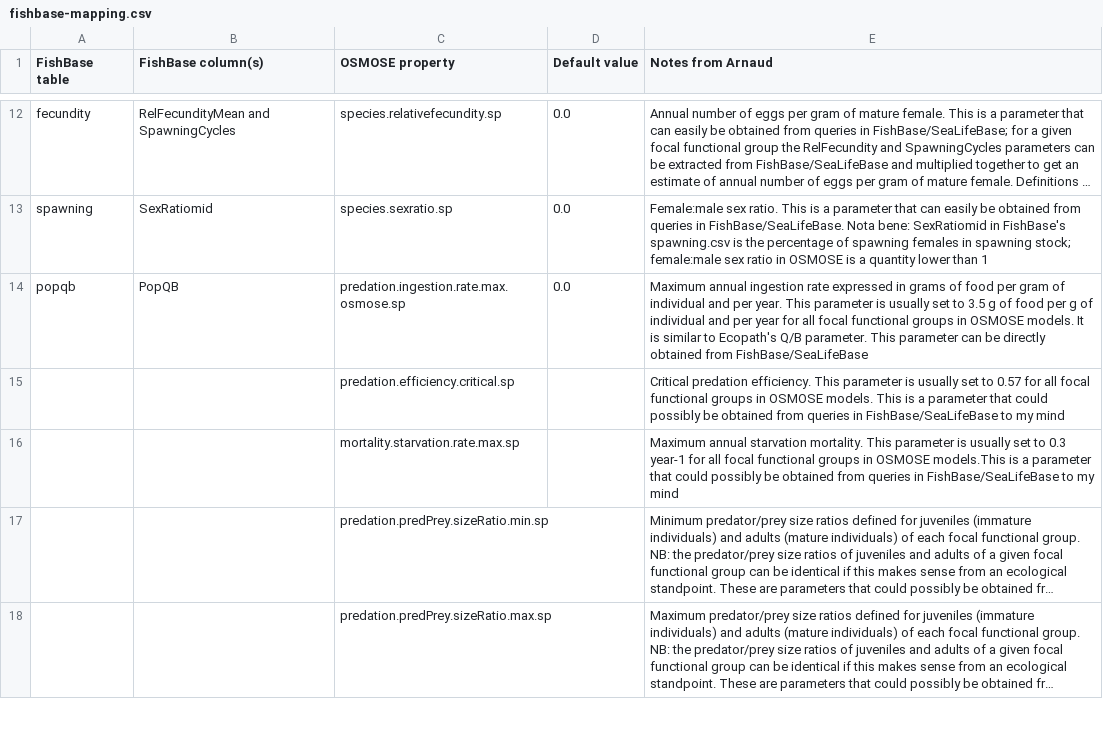
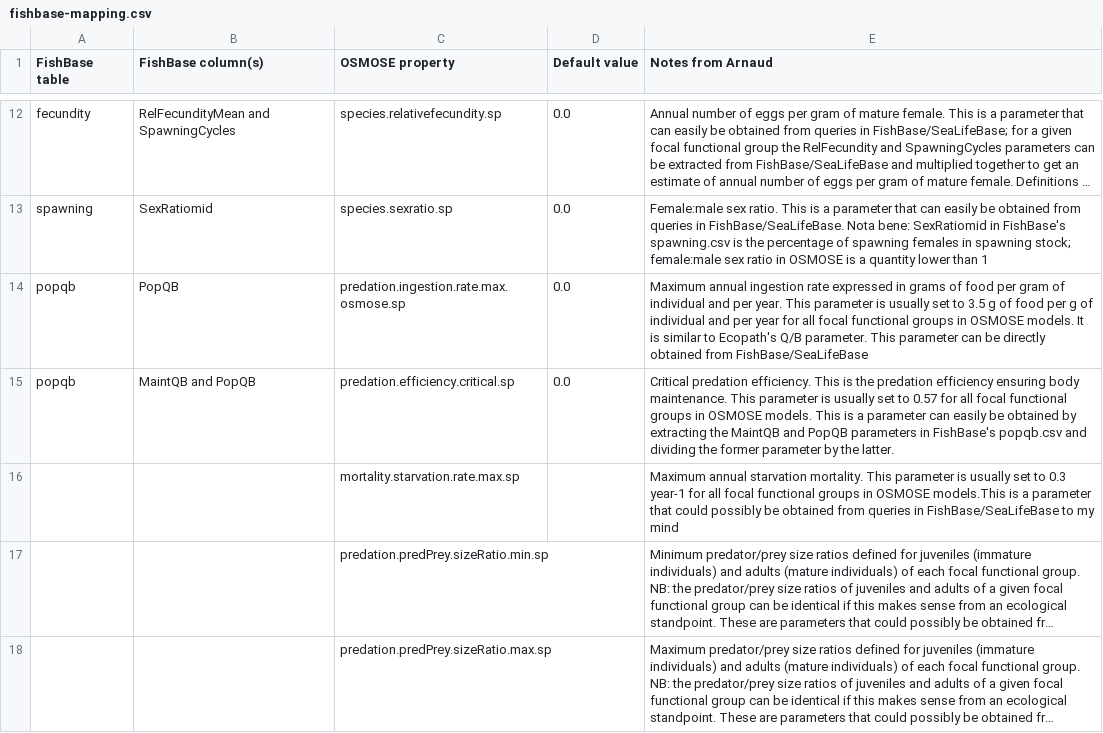
Before and after one commit to osmose-model/osmose-web-api, a CSV file: src/main/resources/com/github/jhpoelen/fbob/fishbase-mapping.csv, drawn as a sheet; only a part is shown, gaps mark what is left out; long unchanged cells end in ….

Commit message:
Update fishbase-mapping.csv

```diff
--- a/src/main/resources/com/github/jhpoelen/fbob/fishbase-mapping.csv
+++ b/src/main/resources/com/github/jhpoelen/fbob/fishbase-mapping.csv
@@ -14,3 +14,3 @@ spawning,SexRatiomid,species.sexratio.sp,0.0,Female:male sex ratio. This is a pa
 popqb,PopQB,predation.ingestion.rate.max.osmose.sp,0.0,Maximum annual ingestion rate expressed in grams of food per gram of individual and per year. This parameter is usually set to 3.5 g of food per g of individual and per year for all focal functional groups in OSMOSE models. It is similar to Ecopath's Q/B parameter. This parameter can be directly obtained from FishBase/SeaLifeBase
-,,predation.efficiency.critical.sp,,Critical predation efficiency. This parameter is usually set to 0.57 for all focal functional groups in OSMOSE models. This is a parameter that could possibly be obtained from queries in FishBase/SeaLifeBase to my mind
+popqb,MaintQB and PopQB,predation.efficiency.critical.sp,0.0,Critical predation efficiency. This is the predation efficiency ensuring body maintenance. This parameter is usually set to 0.57 for all focal functional groups in OSMOSE models. This is a parameter can easily be obtained by extracting the MaintQB and PopQB parameters in FishBase's popqb.csv and dividing the former parameter by the latter.
 ,,mortality.starvation.rate.max.sp,,Maximum annual starvation mortality. This parameter is usually set to 0.3 year-1 for all focal functional groups in OSMOSE models.This is a parameter that could possibly be obtained from queries in FishBase/SeaLifeBase to my mind
```
